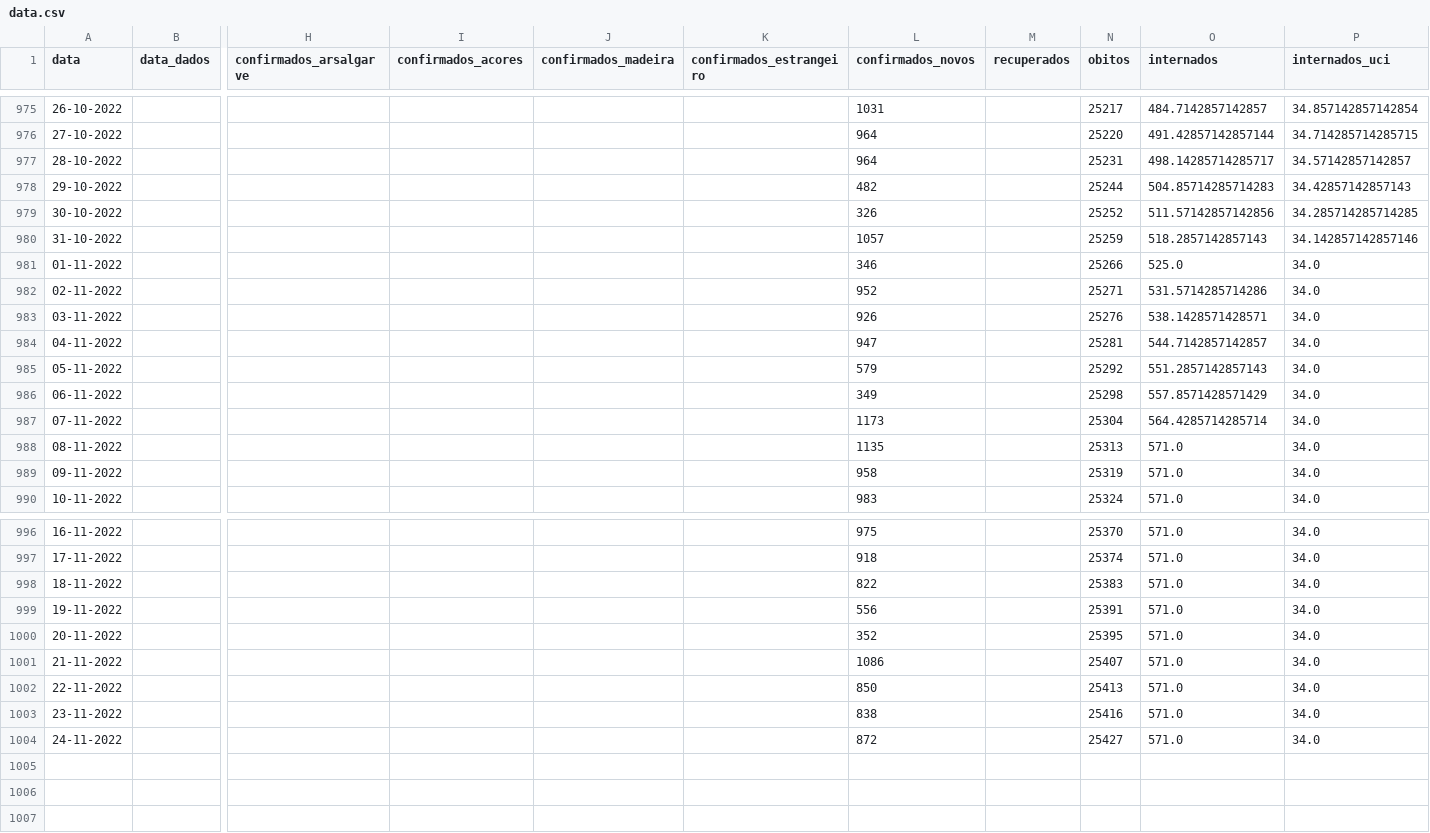
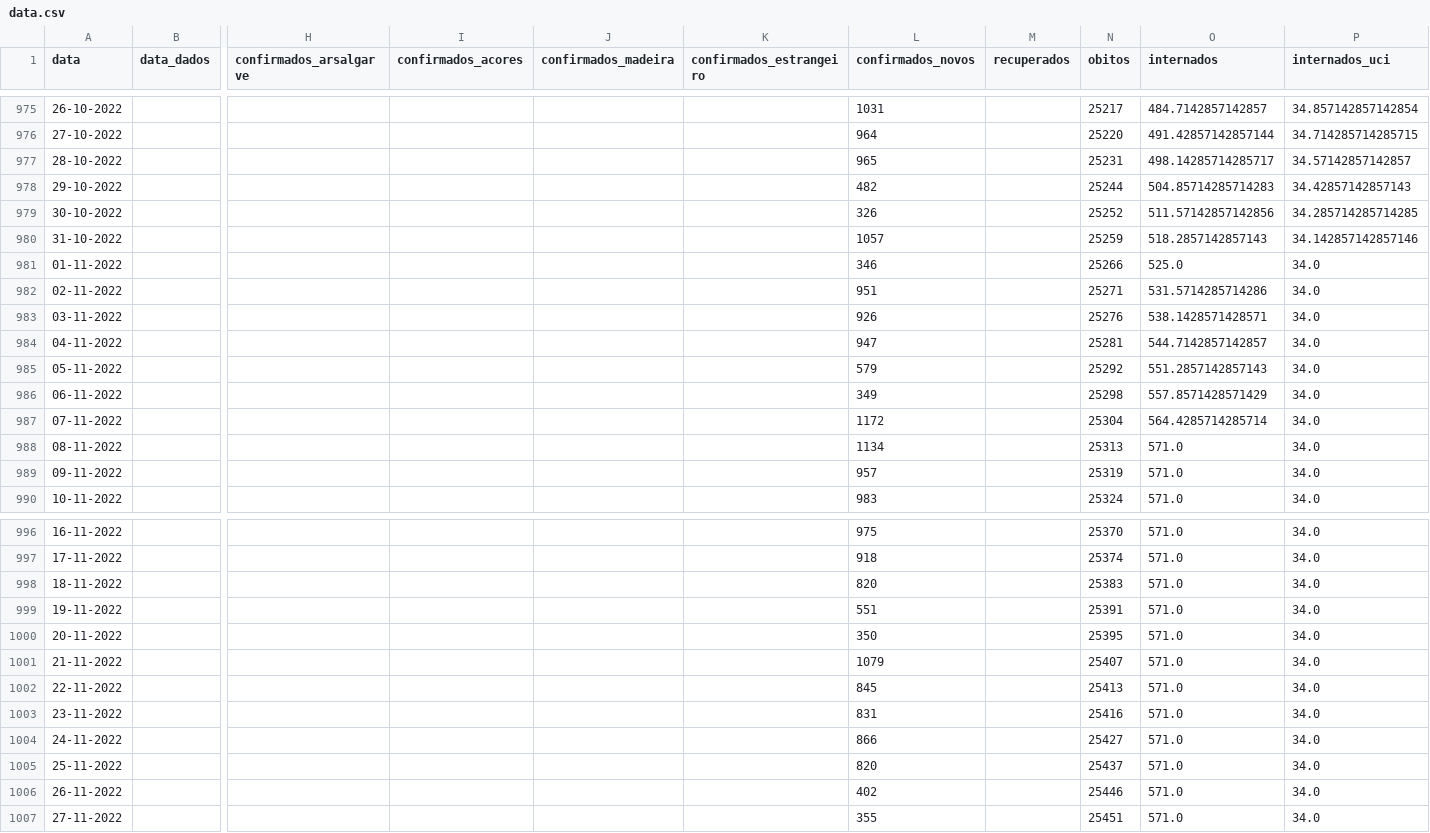
Before and after one commit to ghomem/coviz-data, a CSV file: merged/data.csv, drawn as a sheet; only a part is shown, gaps mark what is left out; rows hold the shown columns only; the diff covers the shown part only; the diff names each change by its address in the sheet, - before the commit and + after, or states it on an @@ line.

Commit message:
update data for the day

```diff
--- a/merged/data.csv
+++ b/merged/data.csv
-L977 (confirmados_novos): 964
+L977 (confirmados_novos): 965
-L982 (confirmados_novos): 952
+L982 (confirmados_novos): 951
-L987 (confirmados_novos): 1173
+L987 (confirmados_novos): 1172
-L988 (confirmados_novos): 1135
+L988 (confirmados_novos): 1134
-L989 (confirmados_novos): 958
+L989 (confirmados_novos): 957
-L998 (confirmados_novos): 822
+L998 (confirmados_novos): 820
-L999 (confirmados_novos): 556
+L999 (confirmados_novos): 551
-L1000 (confirmados_novos): 352
+L1000 (confirmados_novos): 350
-L1001 (confirmados_novos): 1086
+L1001 (confirmados_novos): 1079
-L1002 (confirmados_novos): 850
+L1002 (confirmados_novos): 845
-L1003 (confirmados_novos): 838
+L1003 (confirmados_novos): 831
-L1004 (confirmados_novos): 872
+L1004 (confirmados_novos): 866
+row 1005: 25-11-2022 |  |  |  |  |  | 820 |  | 25437 | 571.0 | 34.0
+row 1006: 26-11-2022 |  |  |  |  |  | 402 |  | 25446 | 571.0 | 34.0
+row 1007: 27-11-2022 |  |  |  |  |  | 355 |  | 25451 | 571.0 | 34.0
```
Also changed, not shown: 5 edited cells elsewhere in this file, 1 other file.
